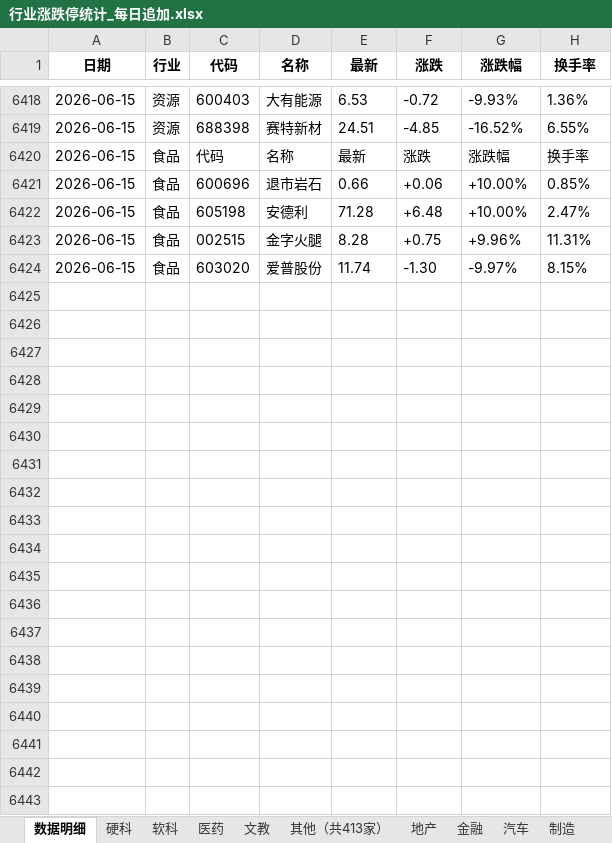
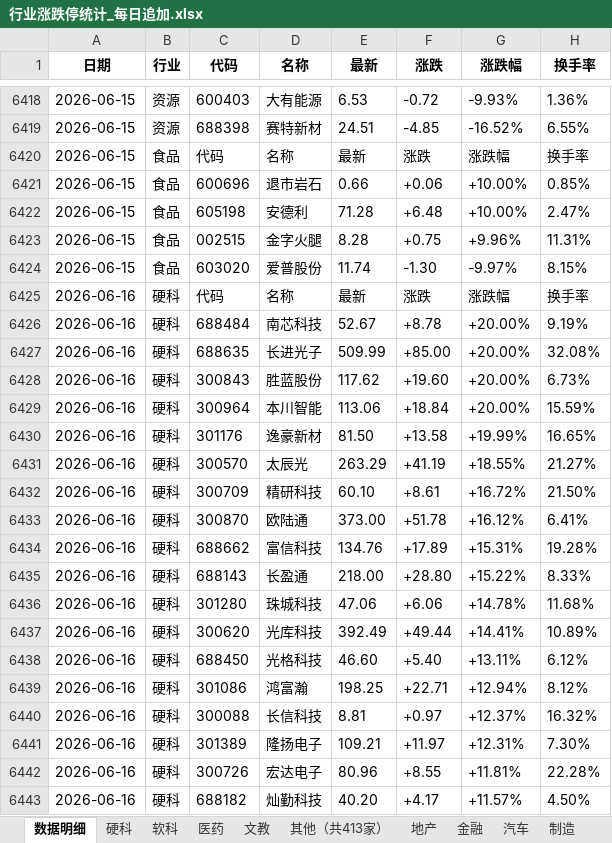
Before and after one commit to Haaasan888/fetch_data, an Excel workbook: 行业涨跌停统计_每日追加.xlsx, sheet 数据明细, drawn as a sheet; only a part is shown, gaps mark what is left out; values as stored, in another font and other column widths than the file's, no borders; the diff covers the shown part only; the diff names each change by its address in the sheet, - before the commit and + after, or states it on an @@ line.

```diff
--- a/行业涨跌停统计_每日追加.xlsx (sheet 数据明细)
+++ b/行业涨跌停统计_每日追加.xlsx (sheet 数据明细)
+row 6425: 2026-06-16 | 硬科 | 代码 | 名称 | 最新 | 涨跌 | 涨跌幅 | 换手率
+row 6426: 2026-06-16 | 硬科 | 688484 | 南芯科技 | 52.67 | +8.78 | +20.00% | 9.19%
+row 6427: 2026-06-16 | 硬科 | 688635 | 长进光子 | 509.99 | +85.00 | +20.00% | 32.08%
+row 6428: 2026-06-16 | 硬科 | 300843 | 胜蓝股份 | 117.62 | +19.60 | +20.00% | 6.73%
+row 6429: 2026-06-16 | 硬科 | 300964 | 本川智能 | 113.06 | +18.84 | +20.00% | 15.59%
+row 6430: 2026-06-16 | 硬科 | 301176 | 逸豪新材 | 81.50 | +13.58 | +19.99% | 16.65%
+row 6431: 2026-06-16 | 硬科 | 300570 | 太辰光 | 263.29 | +41.19 | +18.55% | 21.27%
+row 6432: 2026-06-16 | 硬科 | 300709 | 精研科技 | 60.10 | +8.61 | +16.72% | 21.50%
+row 6433: 2026-06-16 | 硬科 | 300870 | 欧陆通 | 373.00 | +51.78 | +16.12% | 6.41%
+row 6434: 2026-06-16 | 硬科 | 688662 | 富信科技 | 134.76 | +17.89 | +15.31% | 19.28%
+row 6435: 2026-06-16 | 硬科 | 688143 | 长盈通 | 218.00 | +28.80 | +15.22% | 8.33%
+row 6436: 2026-06-16 | 硬科 | 301280 | 珠城科技 | 47.06 | +6.06 | +14.78% | 11.68%
+row 6437: 2026-06-16 | 硬科 | 300620 | 光库科技 | 392.49 | +49.44 | +14.41% | 10.89%
+row 6438: 2026-06-16 | 硬科 | 688450 | 光格科技 | 46.60 | +5.40 | +13.11% | 6.12%
+row 6439: 2026-06-16 | 硬科 | 301086 | 鸿富瀚 | 198.25 | +22.71 | +12.94% | 8.12%
+row 6440: 2026-06-16 | 硬科 | 300088 | 长信科技 | 8.81 | +0.97 | +12.37% | 16.32%
+row 6441: 2026-06-16 | 硬科 | 301389 | 隆扬电子 | 109.21 | +11.97 | +12.31% | 7.30%
+row 6442: 2026-06-16 | 硬科 | 300726 | 宏达电子 | 80.96 | +8.55 | +11.81% | 22.28%
+row 6443: 2026-06-16 | 硬科 | 688182 | 灿勤科技 | 40.20 | +4.17 | +11.57% | 4.50%
```
Also changed, not shown: 184 added rows elsewhere in this sheet, sheet 制造, sheet 硬科, sheet 行业涨跌排行, sheet 资源, sheet 软科, sheet 地产, 9 more sheets.
